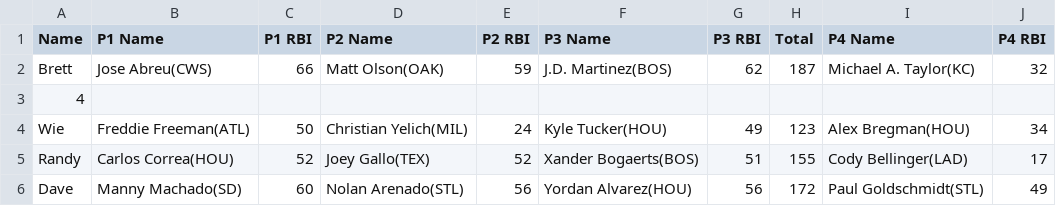
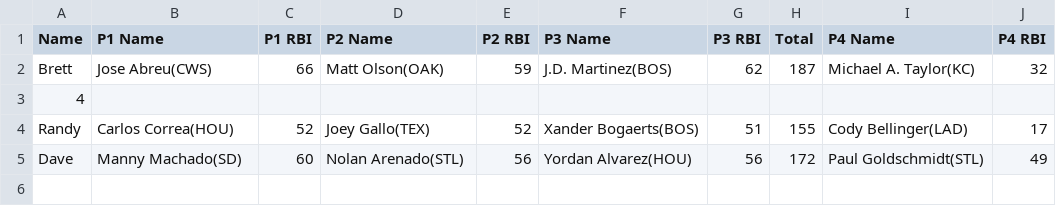
Before and after one commit to ocont/baseball, a CSV file: reports/output.csv, drawn as a sheet; the diff names each change by its address in the sheet, - before the commit and + after, or states it on an @@ line.

```diff
--- a/reports/output.csv
+++ b/reports/output.csv
-row 4: Wie | Freddie Freeman(ATL) | 50 | Christian Yelich(MIL) | 24 | Kyle Tucker(HOU) | 49 | 123 | Alex Bregman(HOU) | 34
```
Also changed, not shown: reports/2021-07-14.csv, reports/latest.csv, 1 other file.
